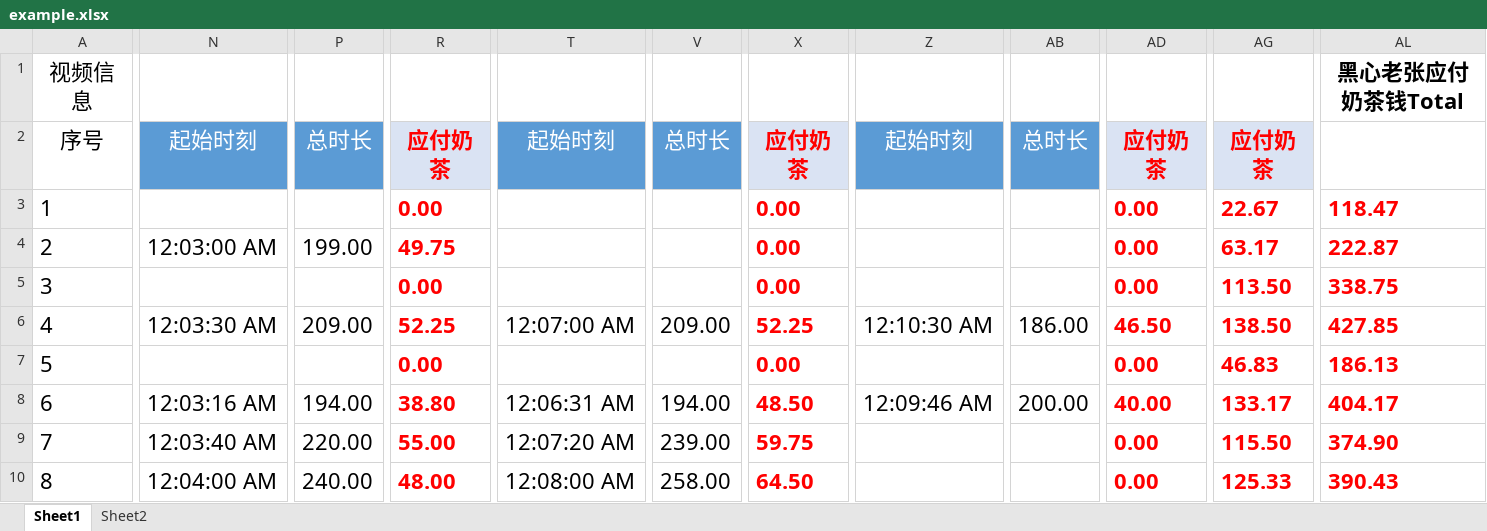
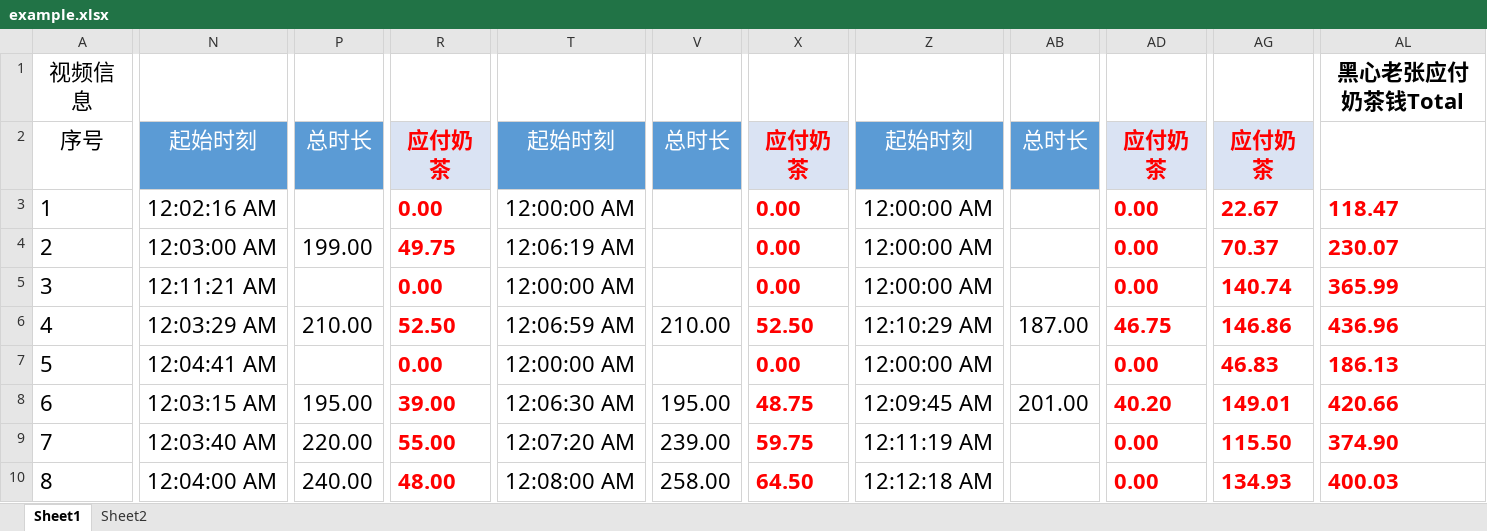
Before and after one commit to BurgerTown/subtitile_group_statistics, an Excel workbook: example.xlsx, sheet Sheet1, drawn as a sheet; only a part is shown, gaps mark what is left out; values as stored, in another font and other column widths than the file's, no borders; the diff covers the shown part only; the diff names each change by its address in the sheet, - before the commit and + after, or states it on an @@ line.

```diff
--- a/example.xlsx (sheet Sheet1)
+++ b/example.xlsx (sheet Sheet1)
-N3: (empty)
+N3: 12:02:16 AM
-T3: (empty)
+T3: 12:00:00 AM
-Z3:Z5: (empty)
+Z3:Z5: 12:00:00 AM
-T4: (empty)
+T4: 12:06:19 AM
-AG4: 63.17
+AG4: 70.37
-AL4: 222.87
+AL4: 230.07
-N5: (empty)
+N5: 12:11:21 AM
-T5: (empty)
+T5: 12:00:00 AM
-AG5: 113.50
+AG5: 140.74
-AL5: 338.75
+AL5: 365.99
-N6: 12:03:30 AM
+N6: 12:03:29 AM
-P6: 209.00
+P6: 210.00
-R6: 52.25
+R6: 52.50
-T6: 12:07:00 AM
+T6: 12:06:59 AM
-V6: 209.00
+V6: 210.00
-X6: 52.25
+X6: 52.50
-Z6: 12:10:30 AM
+Z6: 12:10:29 AM
-AB6: 186.00
+AB6: 187.00
-AD6: 46.50
+AD6: 46.75
-AG6: 138.50
+AG6: 146.86
-AL6: 427.85
+AL6: 436.96
-N7: (empty)
+N7: 12:04:41 AM
-T7: (empty)
+T7: 12:00:00 AM
-Z7: (empty)
+Z7: 12:00:00 AM
-N8: 12:03:16 AM
+N8: 12:03:15 AM
-P8: 194.00
+P8: 195.00
-R8: 38.80
+R8: 39.00
-T8: 12:06:31 AM
+T8: 12:06:30 AM
-V8: 194.00
+V8: 195.00
-X8: 48.50
+X8: 48.75
-Z8: 12:09:46 AM
+Z8: 12:09:45 AM
-AB8: 200.00
+AB8: 201.00
-AD8: 40.00
+AD8: 40.20
-AG8: 133.17
+AG8: 149.01
-AL8: 404.17
+AL8: 420.66
-Z9: (empty)
+Z9: 12:11:19 AM
-Z10: (empty)
+Z10: 12:12:18 AM
-AG10: 125.33
+AG10: 134.93
-AL10: 390.43
+AL10: 400.03
```
Also changed, not shown: 1 edited cell elsewhere in this sheet, formulas that keep their value, 3 other files.
